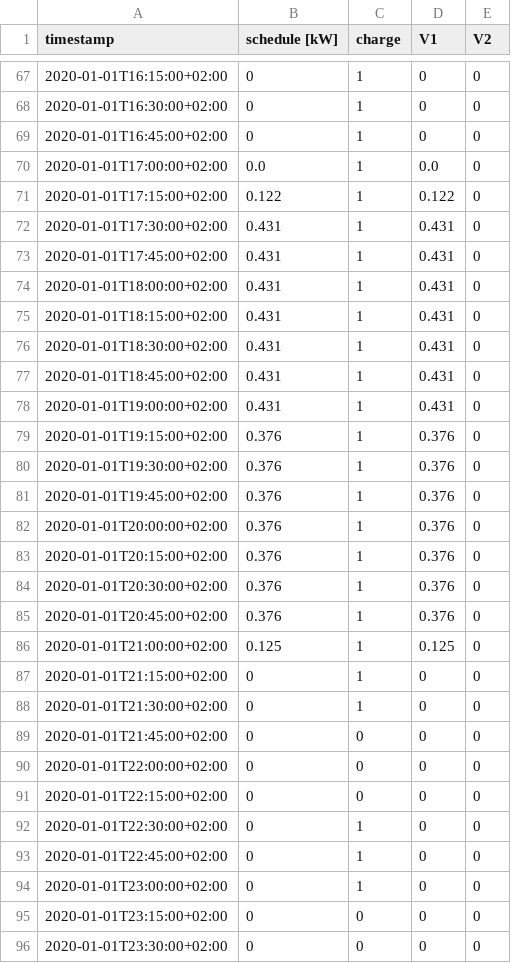
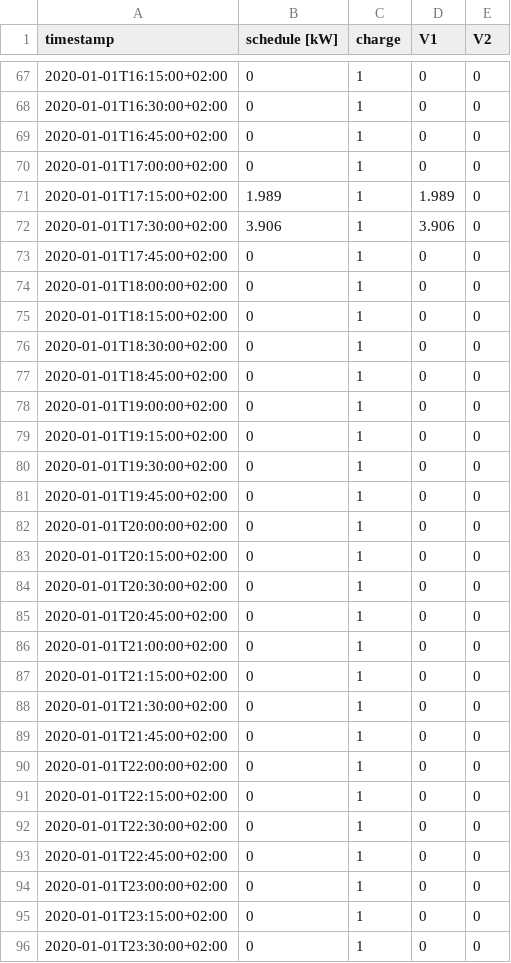
Before and after one commit to rl-institut/spice_ev, a CSV file: examples/output/schedule.csv, drawn as a sheet; only a part is shown, gaps mark what is left out; the diff covers the shown part only.

Commit message:
remove percentiles and priorities from generate_schedule
Power is distributed by using curtailment and trying to level out residual load during standing time.

```diff
--- a/examples/output/schedule.csv
+++ b/examples/output/schedule.csv
@@ -69,24 +69,24 @@ timestamp, schedule [kW], charge, V1, V2
 2020-01-01T16:45:00+02:00, 0, 1, 0, 0
-2020-01-01T17:00:00+02:00, 0.0, 1, 0.0, 0
-2020-01-01T17:15:00+02:00, 0.122, 1, 0.122, 0
-2020-01-01T17:30:00+02:00, 0.431, 1, 0.431, 0
-2020-01-01T17:45:00+02:00, 0.431, 1, 0.431, 0
-2020-01-01T18:00:00+02:00, 0.431, 1, 0.431, 0
-2020-01-01T18:15:00+02:00, 0.431, 1, 0.431, 0
-2020-01-01T18:30:00+02:00, 0.431, 1, 0.431, 0
-2020-01-01T18:45:00+02:00, 0.431, 1, 0.431, 0
-2020-01-01T19:00:00+02:00, 0.431, 1, 0.431, 0
-2020-01-01T19:15:00+02:00, 0.376, 1, 0.376, 0
-2020-01-01T19:30:00+02:00, 0.376, 1, 0.376, 0
-2020-01-01T19:45:00+02:00, 0.376, 1, 0.376, 0
-2020-01-01T20:00:00+02:00, 0.376, 1, 0.376, 0
-2020-01-01T20:15:00+02:00, 0.376, 1, 0.376, 0
-2020-01-01T20:30:00+02:00, 0.376, 1, 0.376, 0
-2020-01-01T20:45:00+02:00, 0.376, 1, 0.376, 0
-2020-01-01T21:00:00+02:00, 0.125, 1, 0.125, 0
+2020-01-01T17:00:00+02:00, 0, 1, 0, 0
+2020-01-01T17:15:00+02:00, 1.989, 1, 1.989, 0
+2020-01-01T17:30:00+02:00, 3.906, 1, 3.906, 0
+2020-01-01T17:45:00+02:00, 0, 1, 0, 0
+2020-01-01T18:00:00+02:00, 0, 1, 0, 0
+2020-01-01T18:15:00+02:00, 0, 1, 0, 0
+2020-01-01T18:30:00+02:00, 0, 1, 0, 0
+2020-01-01T18:45:00+02:00, 0, 1, 0, 0
+2020-01-01T19:00:00+02:00, 0, 1, 0, 0
+2020-01-01T19:15:00+02:00, 0, 1, 0, 0
+2020-01-01T19:30:00+02:00, 0, 1, 0, 0
+2020-01-01T19:45:00+02:00, 0, 1, 0, 0
+2020-01-01T20:00:00+02:00, 0, 1, 0, 0
+2020-01-01T20:15:00+02:00, 0, 1, 0, 0
+2020-01-01T20:30:00+02:00, 0, 1, 0, 0
+2020-01-01T20:45:00+02:00, 0, 1, 0, 0
+2020-01-01T21:00:00+02:00, 0, 1, 0, 0
 2020-01-01T21:15:00+02:00, 0, 1, 0, 0
 2020-01-01T21:30:00+02:00, 0, 1, 0, 0
-2020-01-01T21:45:00+02:00, 0, 0, 0, 0
-2020-01-01T22:00:00+02:00, 0, 0, 0, 0
-2020-01-01T22:15:00+02:00, 0, 0, 0, 0
+2020-01-01T21:45:00+02:00, 0, 1, 0, 0
+2020-01-01T22:00:00+02:00, 0, 1, 0, 0
+2020-01-01T22:15:00+02:00, 0, 1, 0, 0
 2020-01-01T22:30:00+02:00, 0, 1, 0, 0
@@ -94,3 +94,3 @@ timestamp, schedule [kW], charge, V1, V2
 2020-01-01T23:00:00+02:00, 0, 1, 0, 0
-2020-01-01T23:15:00+02:00, 0, 0, 0, 0
-2020-01-01T23:30:00+02:00, 0, 0, 0, 0
+2020-01-01T23:15:00+02:00, 0, 1, 0, 0
+2020-01-01T23:30:00+02:00, 0, 1, 0, 0
```
Also changed, not shown: 1 edited cell elsewhere in this file, 1 other file.
